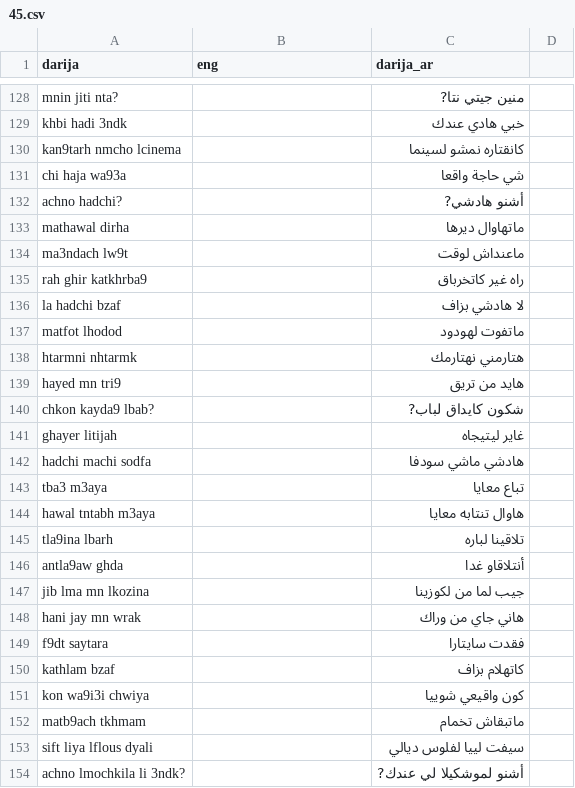
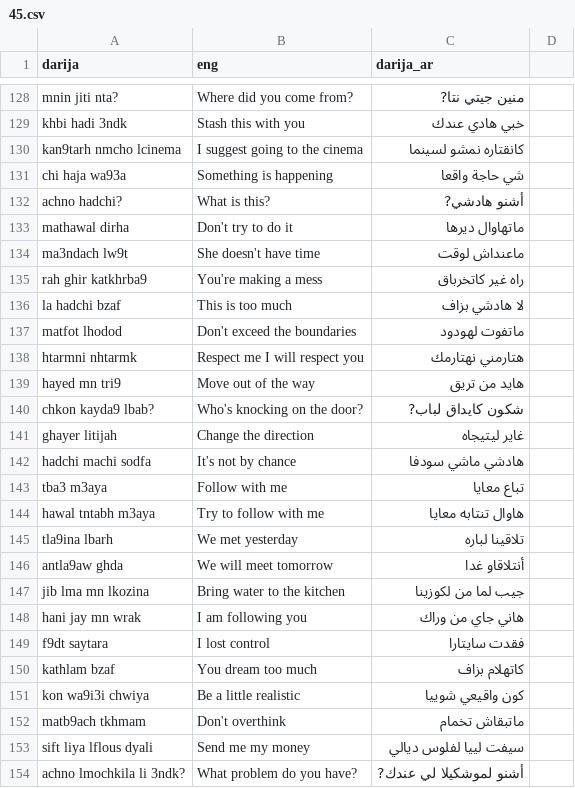
Before and after one commit to AyoubMDL/dataset, a CSV file: ongoing/45.csv, drawn as a sheet; only a part is shown, gaps mark what is left out; the diff covers the shown part only; the diff names each change by its address in the sheet, - before the commit and + after, or states it on an @@ line.

```diff
--- a/ongoing/45.csv
+++ b/ongoing/45.csv
-B128 (eng): (empty)
+B128 (eng): Where did you come from?
-B129 (eng): (empty)
+B129 (eng): Stash this with you
-B130 (eng): (empty)
+B130 (eng): I suggest going to the cinema
-B131 (eng): (empty)
+B131 (eng): Something is happening
-B132 (eng): (empty)
+B132 (eng): What is this?
-B133 (eng): (empty)
+B133 (eng): Don't try to do it
-B134 (eng): (empty)
+B134 (eng): She doesn't have time
-B135 (eng): (empty)
+B135 (eng): You're making a mess
-B136 (eng): (empty)
+B136 (eng): This is too much
-B137 (eng): (empty)
+B137 (eng): Don't exceed the boundaries
-B138 (eng): (empty)
+B138 (eng): Respect me I will respect you
-B139 (eng): (empty)
+B139 (eng): Move out of the way
-B140 (eng): (empty)
+B140 (eng): Who's knocking on the door?
-B141 (eng): (empty)
+B141 (eng): Change the direction
-B142 (eng): (empty)
+B142 (eng): It's not by chance
-B143 (eng): (empty)
+B143 (eng): Follow with me
-B144 (eng): (empty)
+B144 (eng): Try to follow with me
-B145 (eng): (empty)
+B145 (eng): We met yesterday
-B146 (eng): (empty)
+B146 (eng): We will meet tomorrow
-B147 (eng): (empty)
+B147 (eng): Bring water to the kitchen
-B148 (eng): (empty)
+B148 (eng): I am following you
-B149 (eng): (empty)
+B149 (eng): I lost control
-B150 (eng): (empty)
+B150 (eng): You dream too much
-B151 (eng): (empty)
+B151 (eng): Be a little realistic
-B152 (eng): (empty)
+B152 (eng): Don't overthink
-B153 (eng): (empty)
+B153 (eng): Send me my money
-B154 (eng): (empty)
+B154 (eng): What problem do you have?
```
Also changed, not shown: 3 added rows, 3 removed rows and 70 edited cells elsewhere in this file.
